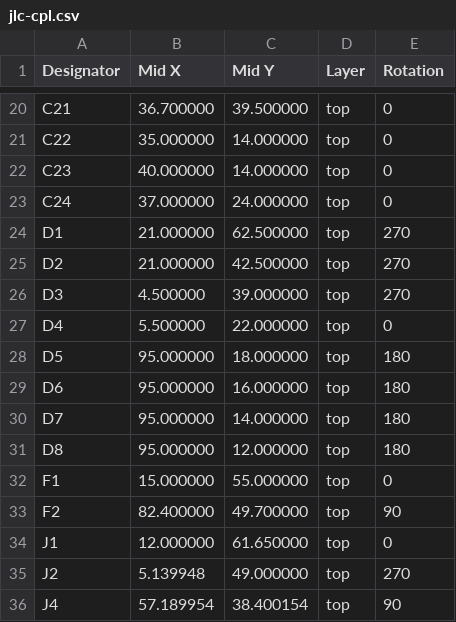
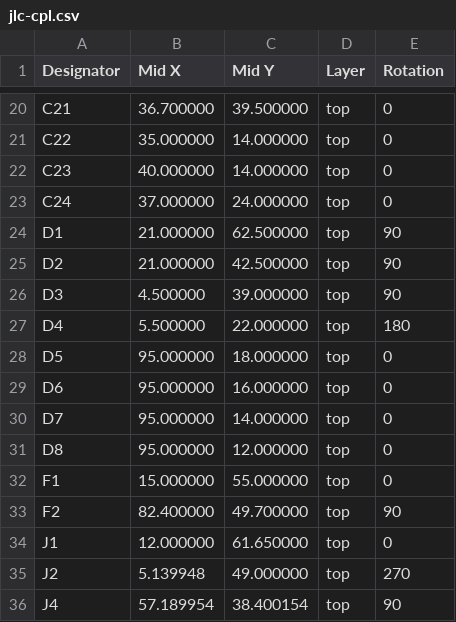
Before and after one commit to airpocket-soundman/tab5-fpga-carrier-spark, a CSV file: hardware/lite-a/jlc-cpl.csv, drawn as a sheet; only a part is shown, gaps mark what is left out.

```diff
--- a/hardware/lite-a/jlc-cpl.csv
+++ b/hardware/lite-a/jlc-cpl.csv
@@ -23,10 +23,10 @@ C23,40.000000,14.000000,top,0
 C24,37.000000,24.000000,top,0
-D1,21.000000,62.500000,top,270
-D2,21.000000,42.500000,top,270
-D3,4.500000,39.000000,top,270
-D4,5.500000,22.000000,top,0
-D5,95.000000,18.000000,top,180
-D6,95.000000,16.000000,top,180
-D7,95.000000,14.000000,top,180
-D8,95.000000,12.000000,top,180
+D1,21.000000,62.500000,top,90
+D2,21.000000,42.500000,top,90
+D3,4.500000,39.000000,top,90
+D4,5.500000,22.000000,top,180
+D5,95.000000,18.000000,top,0
+D6,95.000000,16.000000,top,0
+D7,95.000000,14.000000,top,0
+D8,95.000000,12.000000,top,0
 F1,15.000000,55.000000,top,0
```
Also changed, not shown: hardware/full/jlc-cpl.csv, 7 other files.
